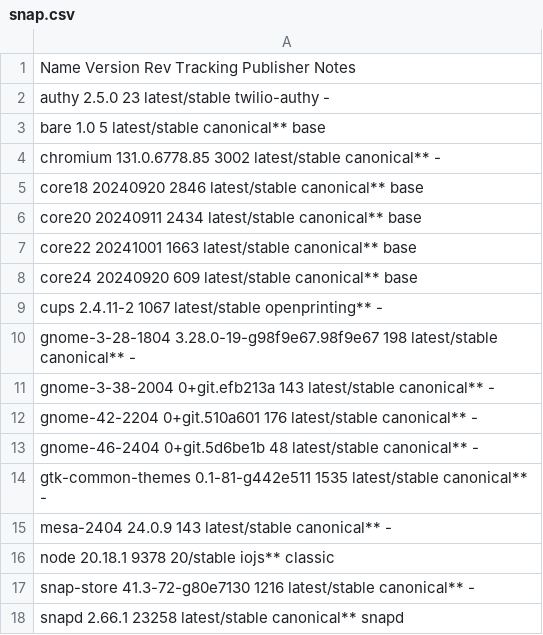
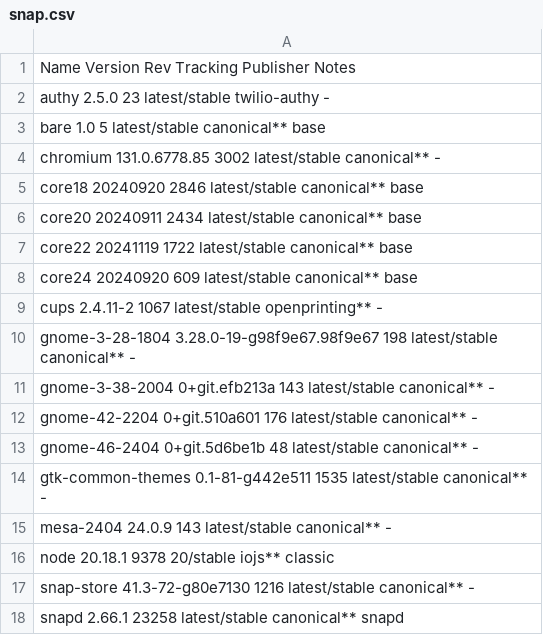
Before and after one commit to tribbloid/ubuntu-quick-setup, a CSV file: packages/__snapshot/snap.csv, drawn as a sheet.

```diff
--- a/packages/__snapshot/snap.csv
+++ b/packages/__snapshot/snap.csv
@@ -6,3 +6,3 @@ core18             20240920                    2846   latest/stable  canonical**
 core20             20240911                    2434   latest/stable  canonical**     base
-core22             20241001                    1663   latest/stable  canonical**     base
+core22             20241119                    1722   latest/stable  canonical**     base
 core24             20240920                    609    latest/stable  canonical**     base
```
Also changed, not shown: packages/__snapshot/apt.csv, packages/__snapshot/flatpak.csv, 2 other files.
